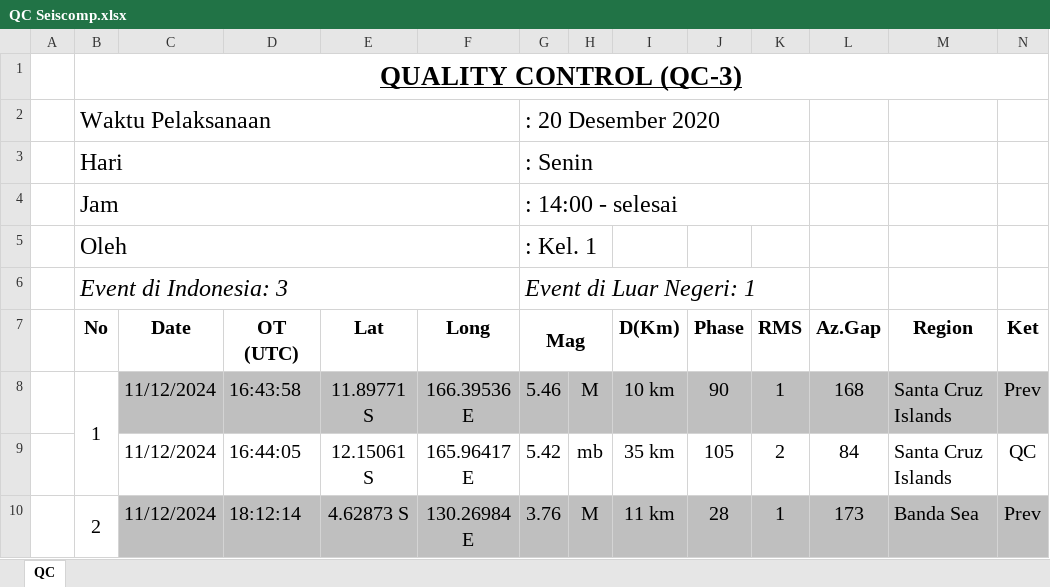
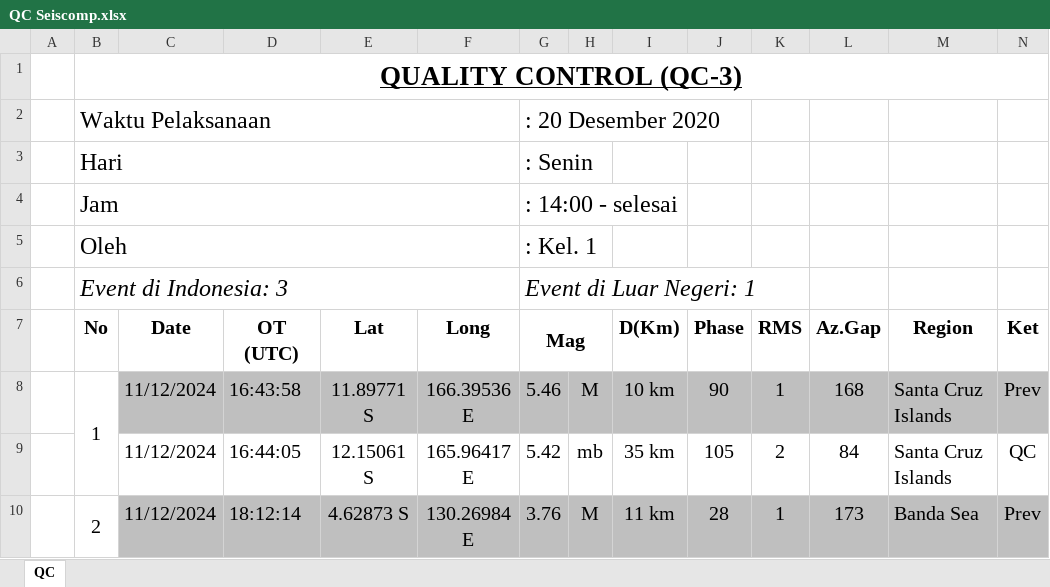
Before and after one commit to ftharyanto/ebast, an Excel workbook: qc/static/qc/QC Seiscomp.xlsx, sheet QC, drawn as a sheet; only a part is shown; values as stored, in another font and other column widths than the file's, no borders; the diff names each change by its address in the sheet, - before the commit and + after, or states it on an @@ line.

Commit message:
add export_to_excel function

```diff
--- a/qc/static/qc/QC Seiscomp.xlsx (sheet QC)
+++ b/qc/static/qc/QC Seiscomp.xlsx (sheet QC)
-G2:K2 merged
-G3:K3 merged
-G4:K4 merged
```
Also changed, not shown: 4 other files.
